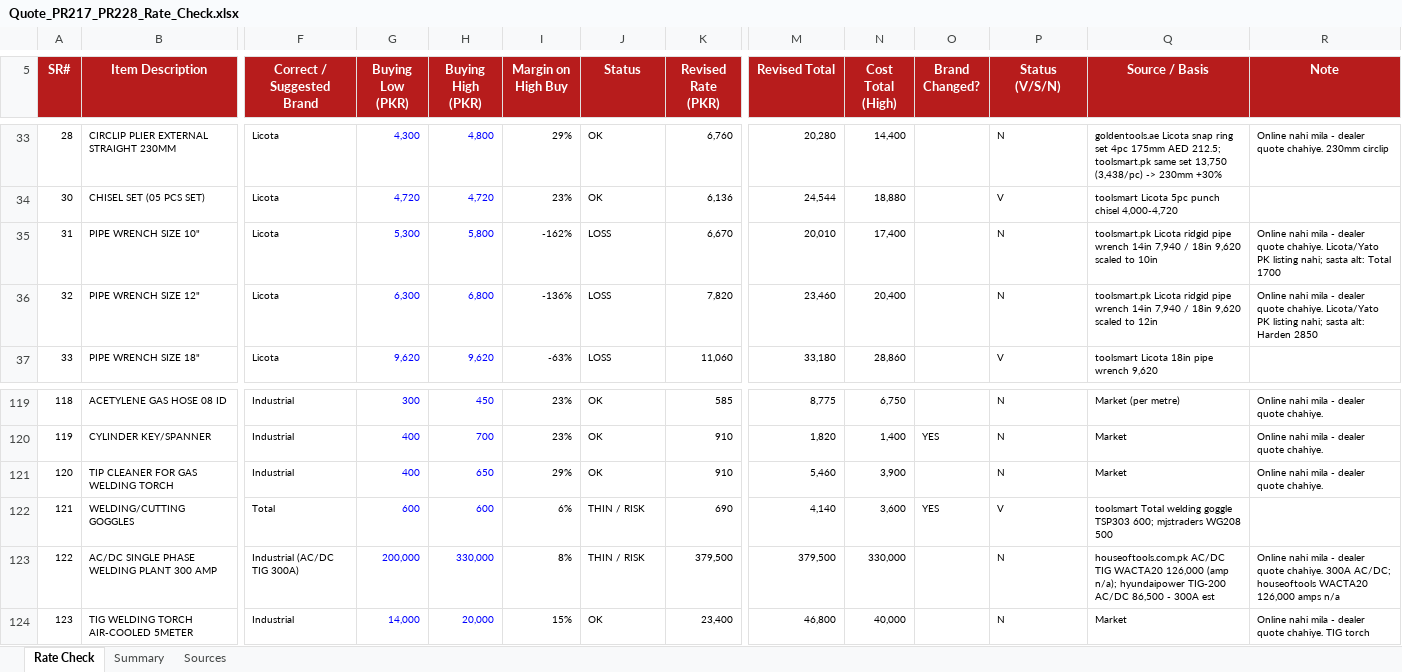
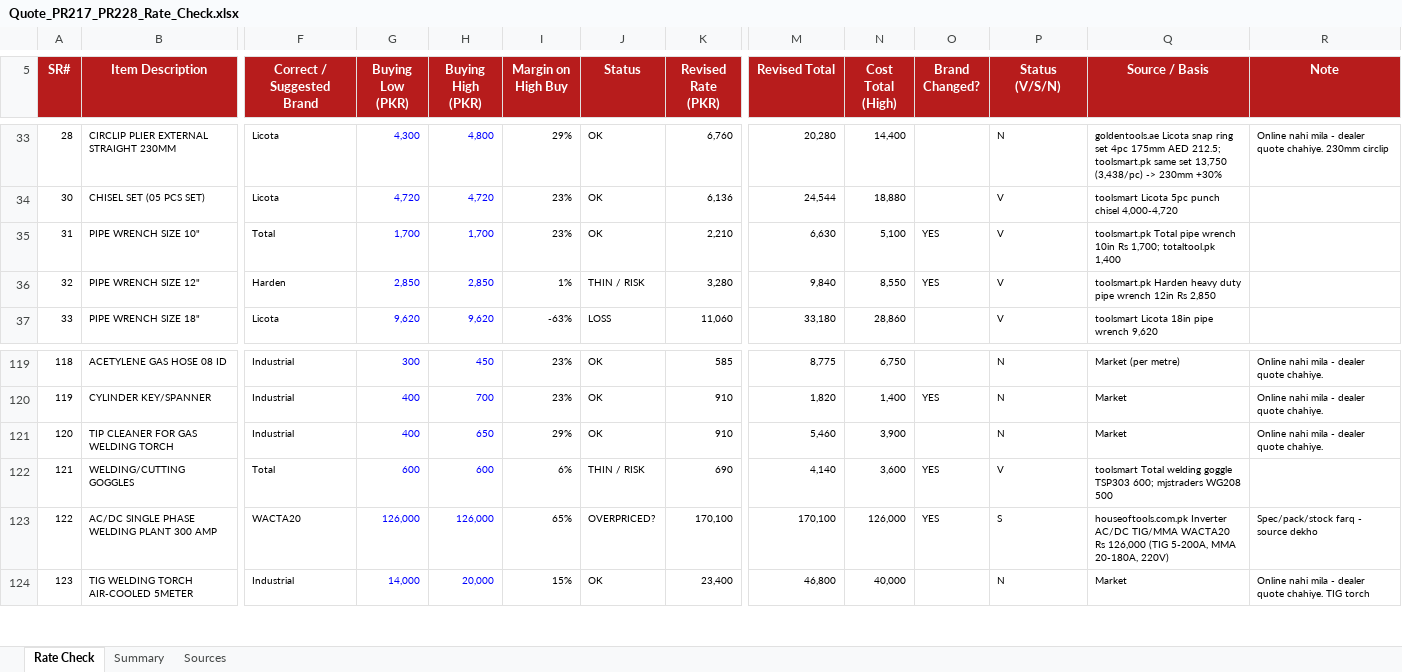
Before and after one commit to zidanefinance-bot/hassan, an Excel workbook: quotes/PR-217-228/Quote_PR217_PR228_Rate_Check.xlsx, sheet Rate Check, drawn as a sheet; only a part is shown, gaps mark what is left out; values as stored, in another font and other column widths than the file's, no borders; charts and pictures and conditional formats not drawn; the diff covers the shown part only; the diff names each change by its address in the sheet, - before the commit and + after, or states it on an @@ line.

```diff
--- a/quotes/PR-217-228/Quote_PR217_PR228_Rate_Check.xlsx (sheet Rate Check)
+++ b/quotes/PR-217-228/Quote_PR217_PR228_Rate_Check.xlsx (sheet Rate Check)
-F35 (Correct / Suggested Brand): Licota
+F35 (Correct / Suggested Brand): Total
-G35 (Buying Low (PKR)): 5,300
+G35 (Buying Low (PKR)): 1,700
-H35 (Buying High (PKR)): 5,800
+H35 (Buying High (PKR)): 1,700
-I35 (Margin on High Buy): -162%
+I35 (Margin on High Buy): 23%
-J35 (Status): LOSS
+J35 (Status): OK
-K35 (Revised Rate (PKR)): 6,670
+K35 (Revised Rate (PKR)): 2,210
-M35 (Revised Total): 20,010
+M35 (Revised Total): 6,630
-N35 (Cost Total (High)): 17,400
+N35 (Cost Total (High)): 5,100
-O35:O36 (Brand Changed?): (empty)
+O35:O36 (Brand Changed?): YES
-P35:P36 (Status (V/S/N)): N
+P35:P36 (Status (V/S/N)): V
-Q35 (Source / Basis): toolsmart.pk Licota ridgid pipe wrench 14in 7,940 / 18in 9,620 scaled to 10in
+Q35 (Source / Basis): toolsmart.pk Total pipe wrench 10in Rs 1,700; totaltool.pk 1,400
-R35 (Note): Online nahi mila - dealer quote chahiye. Licota/Yato PK listing nahi; sasta alt: Total 1700
+R35 (Note): (empty)
-F36 (Correct / Suggested Brand): Licota
+F36 (Correct / Suggested Brand): Harden
-G36 (Buying Low (PKR)): 6,300
+G36 (Buying Low (PKR)): 2,850
-H36 (Buying High (PKR)): 6,800
+H36 (Buying High (PKR)): 2,850
-I36 (Margin on High Buy): -136%
+I36 (Margin on High Buy): 1%
-J36 (Status): LOSS
+J36 (Status): THIN / RISK
-K36 (Revised Rate (PKR)): 7,820
+K36 (Revised Rate (PKR)): 3,280
-M36 (Revised Total): 23,460
+M36 (Revised Total): 9,840
-N36 (Cost Total (High)): 20,400
+N36 (Cost Total (High)): 8,550
-Q36 (Source / Basis): toolsmart.pk Licota ridgid pipe wrench 14in 7,940 / 18in 9,620 scaled to 12in
+Q36 (Source / Basis): toolsmart.pk Harden heavy duty pipe wrench 12in Rs 2,850
-R36 (Note): Online nahi mila - dealer quote chahiye. Licota/Yato PK listing nahi; sasta alt: Harden 2850
+R36 (Note): (empty)
-F123 (Correct / Suggested Brand): Industrial (AC/DC TIG 300A)
+F123 (Correct / Suggested Brand): WACTA20
-G123 (Buying Low (PKR)): 200,000
+G123 (Buying Low (PKR)): 126,000
-H123 (Buying High (PKR)): 330,000
+H123 (Buying High (PKR)): 126,000
-I123 (Margin on High Buy): 8%
+I123 (Margin on High Buy): 65%
-J123 (Status): THIN / RISK
+J123 (Status): OVERPRICED?
-K123 (Revised Rate (PKR)): 379,500
+K123 (Revised Rate (PKR)): 170,100
-M123 (Revised Total): 379,500
+M123 (Revised Total): 170,100
-N123 (Cost Total (High)): 330,000
+N123 (Cost Total (High)): 126,000
-O123 (Brand Changed?): (empty)
+O123 (Brand Changed?): YES
-P123 (Status (V/S/N)): N
+P123 (Status (V/S/N)): S
-Q123 (Source / Basis): houseoftools.com.pk AC/DC TIG WACTA20 126,000 (amp n/a); hyundaipower TIG-200 AC/DC 86,500 - 300A est
+Q123 (Source / Basis): houseoftools.com.pk Inverter AC/DC TIG/MMA WACTA20 Rs 126,000 (TIG 5-200A, MMA 20-180A, 220V)
-R123 (Note): Online nahi mila - dealer quote chahiye. 300A AC/DC; houseoftools WACTA20 126,000 amps n/a
+R123 (Note): Spec/pack/stock farq - source dekho
```
Also changed, not shown: 370 edited cells elsewhere in this sheet, sheet Summary, quotes/PR-217-228/RFQ_PR217_PR228.xlsx, quotes/PR-217-228/Rates_Needed_PR217_PR228.xlsx, 5 other files.
